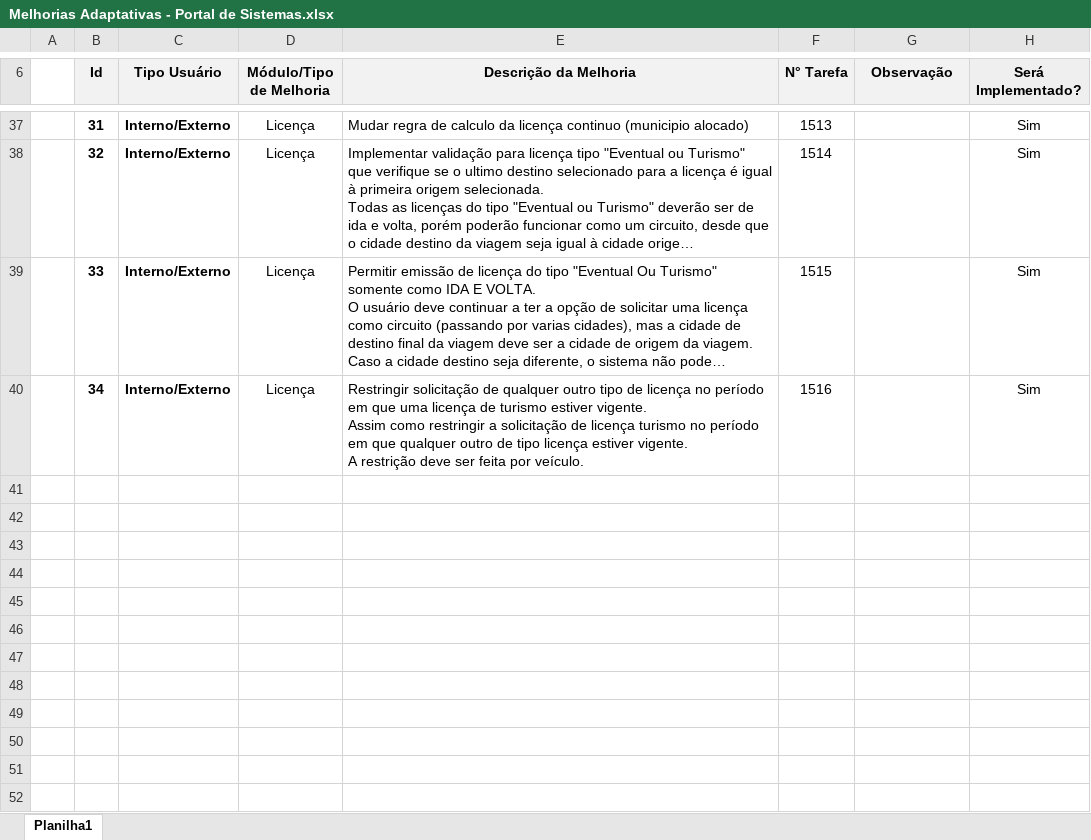
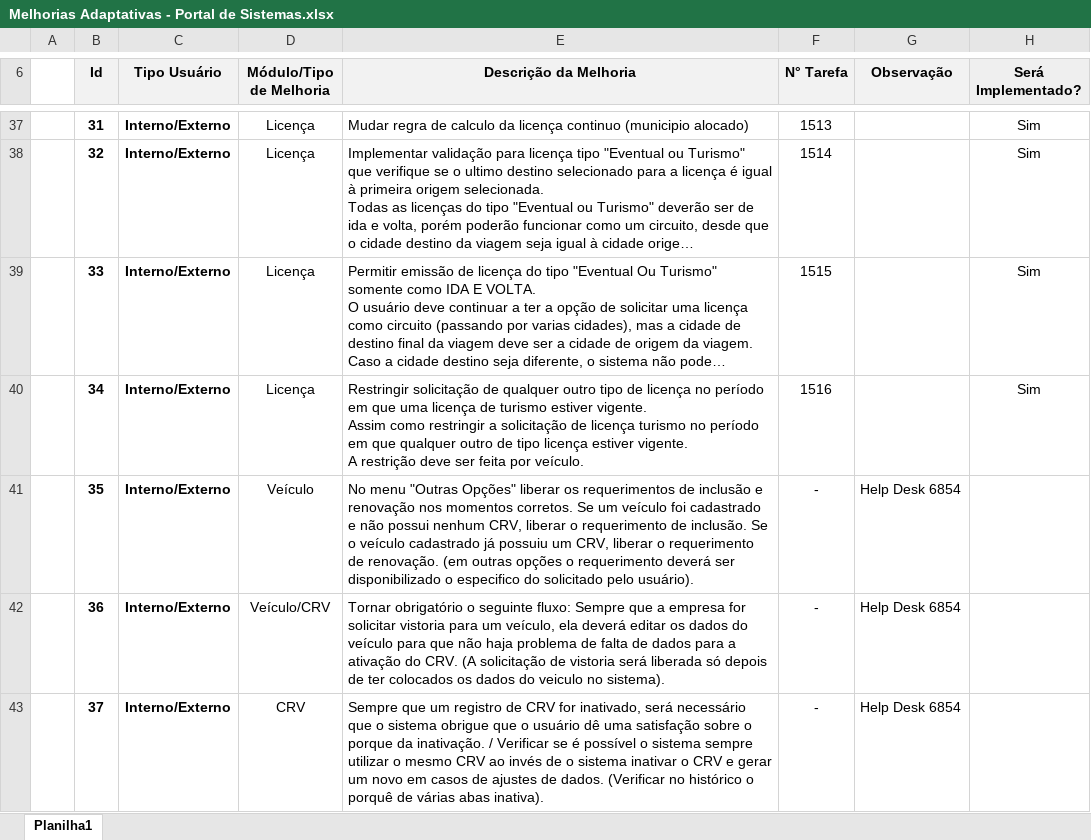
Before and after one commit to TIAGR/TIAGR, an Excel workbook: PORTAL DE SISTEMAS AGR/Documentação Software/Transporte Não-Regular (Fretamento)/Melhorias Adaptativas/Melhorias Adaptativas - Portal de Sistemas.xlsx, sheet Planilha1, drawn as a sheet; only a part is shown, gaps mark what is left out; long unchanged cells end in …; values as stored, in another font and other column widths than the file's, no borders; charts and pictures not drawn; the diff names each change by its address in the sheet, - before the commit and + after, or states it on an @@ line.

Commit message:
Add files via upload

```diff
--- a/PORTAL DE SISTEMAS AGR/Documentação Software/Transporte Não-Regular (Fretamento)/Melhorias Adaptativas/Melhorias Adaptativas - Portal de Sistemas.xlsx (sheet Planilha1)
+++ b/PORTAL DE SISTEMAS AGR/Documentação Software/Transporte Não-Regular (Fretamento)/Melhorias Adaptativas/Melhorias Adaptativas - Portal de Sistemas.xlsx (sheet Planilha1)
+row 41:  | 35 | Interno/Externo | Veículo | No menu "Outras Opções" liberar os requerimentos de inclusão e renovação nos momentos corretos. Se um veículo foi cadastrado e não possui nenhum CRV, liberar o requerimento de inclusão. Se o veículo cadastrado já possuiu um CRV, liberar o requerimento de renovação. (em outras opções o requerimento deverá ser disponibilizado o especifico do solicitado pelo usuário). | - | Help Desk 6854
+row 42:  | 36 | Interno/Externo | Veículo/CRV | Tornar obrigatório o seguinte fluxo: Sempre que a empresa for solicitar vistoria para um veículo, ela deverá editar os dados do veículo para que não haja problema de falta de dados para a ativação do CRV. (A solicitação de vistoria será liberada só depois de ter colocados os dados do veiculo no sistema). | - | Help Desk 6854
+row 43:  | 37 | Interno/Externo | CRV | Sempre que um registro de CRV for inativado, será necessário que o sistema obrigue que o usuário dê uma satisfação sobre o porque da inativação. / Verificar se é possível o sistema sempre utilizar o mesmo CRV ao invés de o sistema inativar o CRV e gerar um novo em casos de ajustes de dados. (Verificar no histórico o porquê de várias abas inativa). | - | Help Desk 6854
```
Also changed, not shown: charts or pictures.
